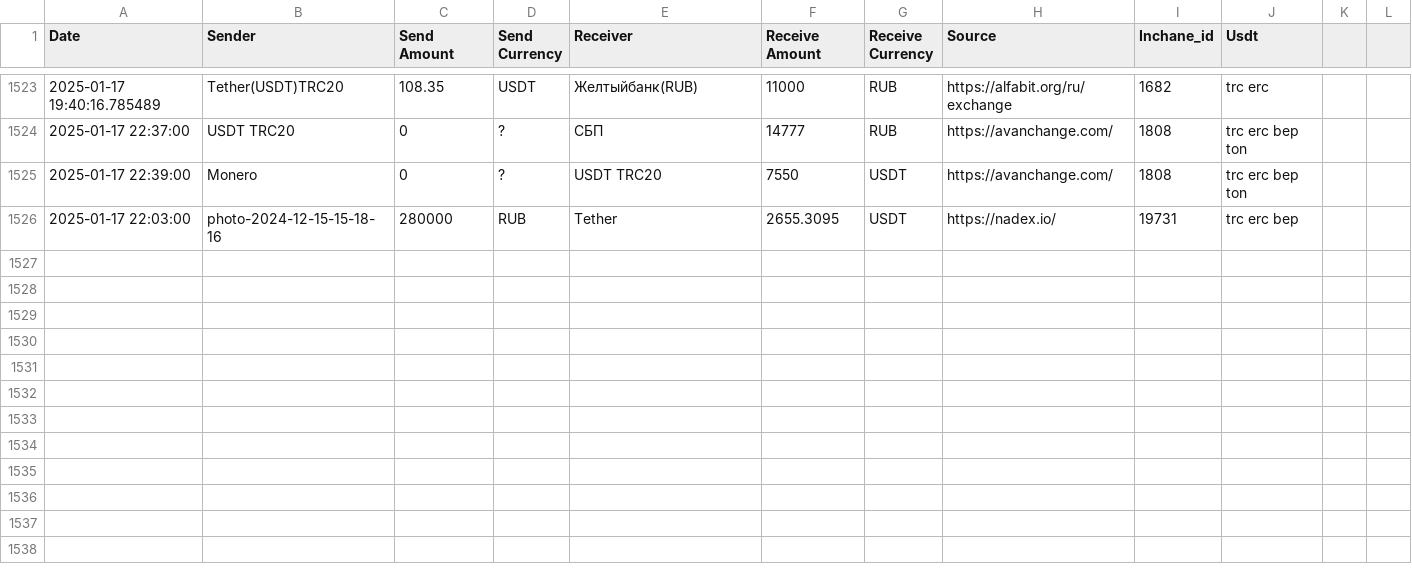
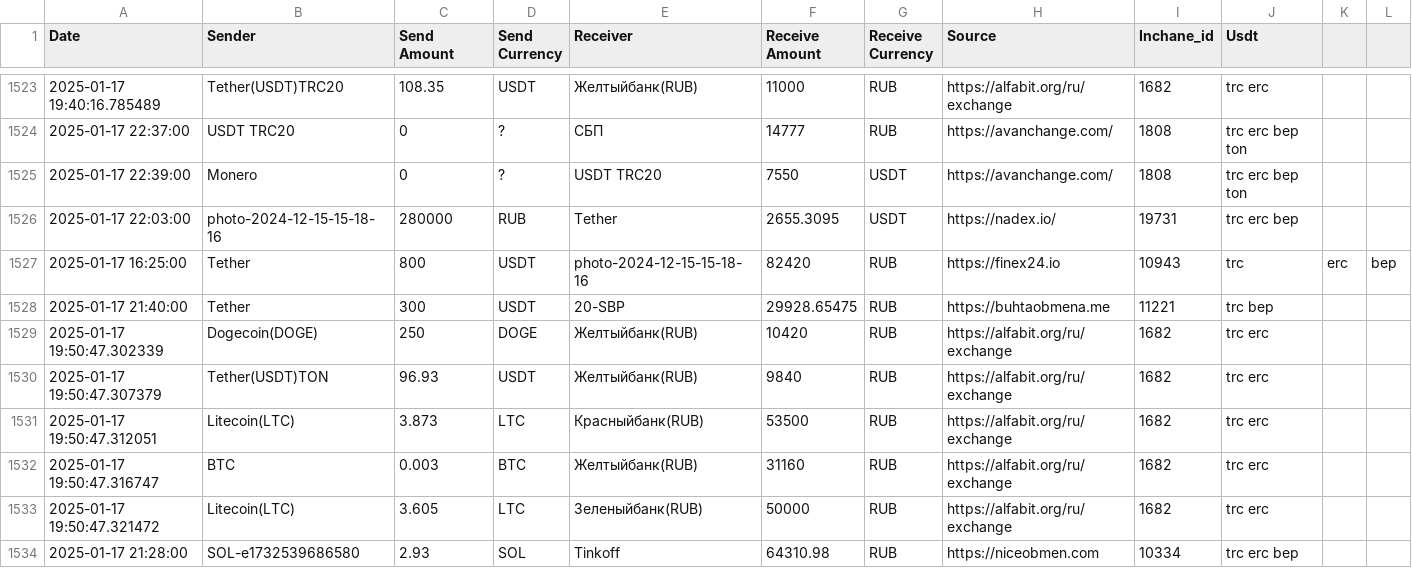
Before and after one commit to rusalyow/oth, a CSV file: transactions.csv, drawn as a sheet; only a part is shown, gaps mark what is left out.

Commit message:
автокомит

```diff
--- a/transactions.csv
+++ b/transactions.csv
@@ -1526 +1526,9 @@ Date,Sender,Send Amount,Send Currency,Receiver,Receive Amount,Receive Currency,S
 2025-01-17 22:03:00,photo-2024-12-15-15-18-16,280000,RUB,Tether,2655.3095,USDT,https://nadex.io/,19731,trc erc bep
+2025-01-17 16:25:00,Tether,800,USDT,photo-2024-12-15-15-18-16,82420,RUB,https://finex24.io,10943,trc,erc,bep
+2025-01-17 21:40:00,Tether,300,USDT,20-SBP,29928.65475,RUB,https://buhtaobmena.me,11221,trc bep
+2025-01-17 19:50:47.302339,Dogecoin(DOGE),250,DOGE,Желтыйбанк(RUB),10420,RUB,https://alfabit.org/ru/exchange,1682,trc erc
+2025-01-17 19:50:47.307379,Tether(USDT)TON,96.93,USDT,Желтыйбанк(RUB),9840,RUB,https://alfabit.org/ru/exchange,1682,trc erc
+2025-01-17 19:50:47.312051,Litecoin(LTC),3.873,LTC,Красныйбанк(RUB),53500,RUB,https://alfabit.org/ru/exchange,1682,trc erc
+2025-01-17 19:50:47.316747,BTC,0.003,BTC,Желтыйбанк(RUB),31160,RUB,https://alfabit.org/ru/exchange,1682,trc erc
+2025-01-17 19:50:47.321472,Litecoin(LTC),3.605,LTC,Зеленыйбанк(RUB),50000,RUB,https://alfabit.org/ru/exchange,1682,trc erc
+2025-01-17 21:28:00,SOL-e1732539686580,2.93,SOL,Tinkoff,64310.98,RUB,https://niceobmen.com,10334,trc erc bep
```
